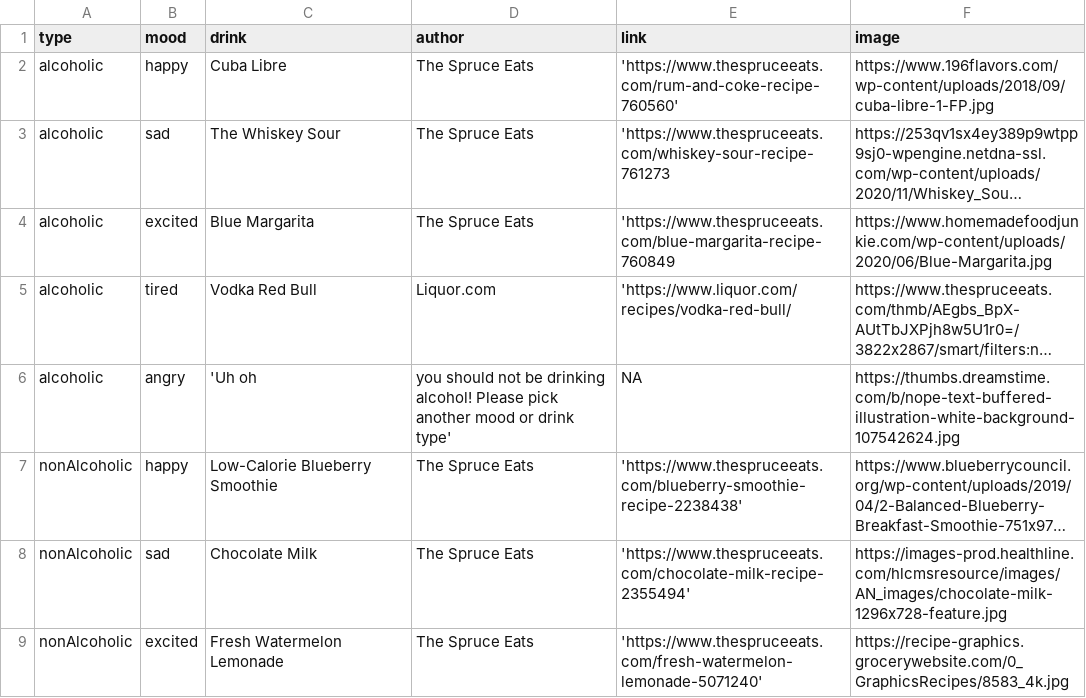
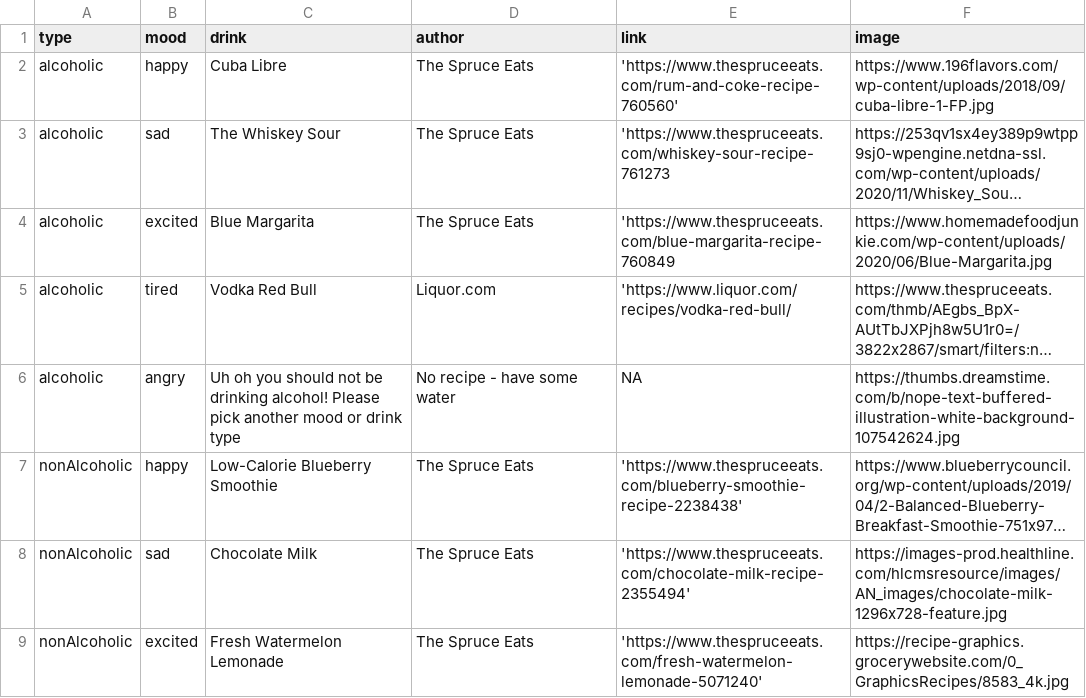
Before and after one commit to info340c-sp21/group09skodawgs, a CSV file: public/data/data.csv, drawn as a sheet; only a part is shown; long unchanged cells end in …; the diff names each change by its address in the sheet, - before the commit and + after, or states it on an @@ line.

```diff
--- a/public/data/data.csv
+++ b/public/data/data.csv
-C6 (drink): 'Uh oh
+C6 (drink): Uh oh you should not be drinking alcohol! Please pick another mood or drink type
-D6 (author): you should not be drinking alcohol! Please pick another mood or drink type'
+D6 (author): No recipe - have some water
```
Also changed, not shown: 1 other file.
